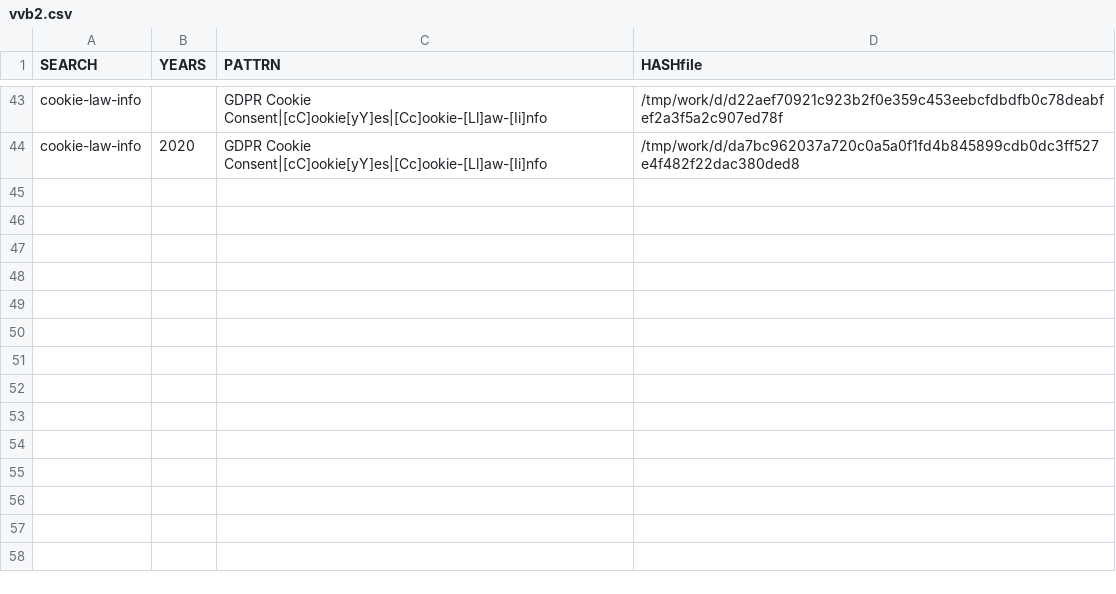
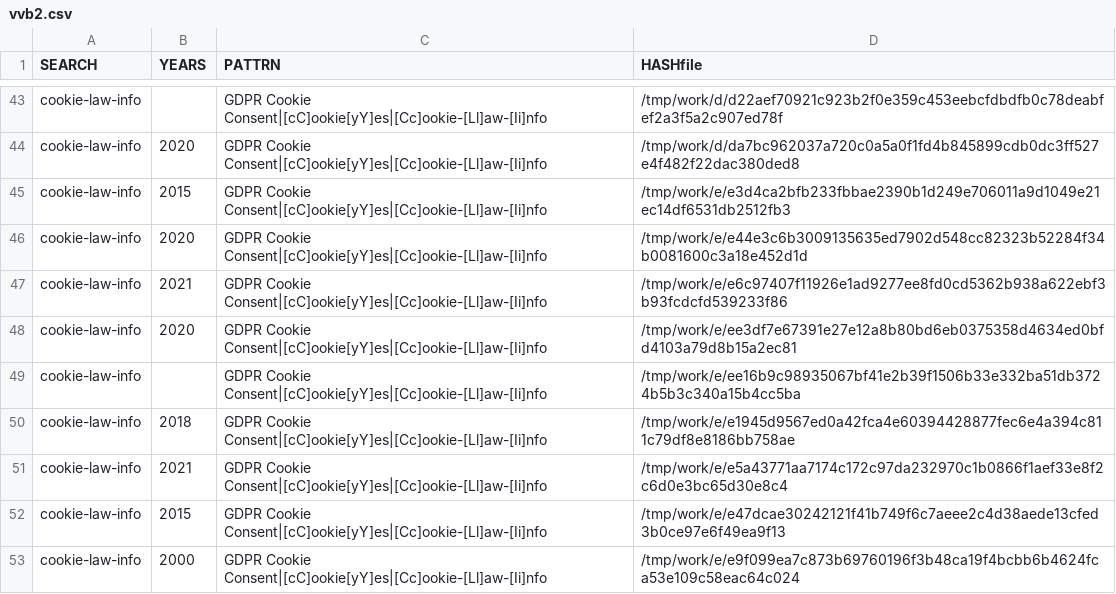
Before and after one commit to gergimentr/finder, a CSV file: results/vvb2.csv, drawn as a sheet; only a part is shown, gaps mark what is left out; the diff names each change by its address in the sheet, - before the commit and + after, or states it on an @@ line.

```diff
--- a/results/vvb2.csv
+++ b/results/vvb2.csv
+row 45: cookie-law-info | 2015 | GDPR Cookie Consent|[cC]ookie[yY]es|[Cc]ookie-[Ll]aw-[Ii]nfo | /tmp/work/e/e3d4ca2bfb233fbbae2390b1d249e706011a9d1049e21ec14df6531db2512fb3
+row 46: cookie-law-info | 2020 | GDPR Cookie Consent|[cC]ookie[yY]es|[Cc]ookie-[Ll]aw-[Ii]nfo | /tmp/work/e/e44e3c6b3009135635ed7902d548cc82323b52284f34b0081600c3a18e452d1d
+row 47: cookie-law-info | 2021 | GDPR Cookie Consent|[cC]ookie[yY]es|[Cc]ookie-[Ll]aw-[Ii]nfo | /tmp/work/e/e6c97407f11926e1ad9277ee8fd0cd5362b938a622ebf3b93fcdcfd539233f86
+row 48: cookie-law-info | 2020 | GDPR Cookie Consent|[cC]ookie[yY]es|[Cc]ookie-[Ll]aw-[Ii]nfo | /tmp/work/e/ee3df7e67391e27e12a8b80bd6eb0375358d4634ed0bfd4103a79d8b15a2ec81
+row 49: cookie-law-info |  | GDPR Cookie Consent|[cC]ookie[yY]es|[Cc]ookie-[Ll]aw-[Ii]nfo | /tmp/work/e/ee16b9c98935067bf41e2b39f1506b33e332ba51db3724b5b3c340a15b4cc5ba
+row 50: cookie-law-info | 2018 | GDPR Cookie Consent|[cC]ookie[yY]es|[Cc]ookie-[Ll]aw-[Ii]nfo | /tmp/work/e/e1945d9567ed0a42fca4e60394428877fec6e4a394c811c79df8e8186bb758ae
+row 51: cookie-law-info | 2021 | GDPR Cookie Consent|[cC]ookie[yY]es|[Cc]ookie-[Ll]aw-[Ii]nfo | /tmp/work/e/e5a43771aa7174c172c97da232970c1b0866f1aef33e8f2c6d0e3bc65d30e8c4
+row 52: cookie-law-info | 2015 | GDPR Cookie Consent|[cC]ookie[yY]es|[Cc]ookie-[Ll]aw-[Ii]nfo | /tmp/work/e/e47dcae30242121f41b749f6c7aeee2c4d38aede13cfed3b0ce97e6f49ea9f13
+row 53: cookie-law-info | 2000 | GDPR Cookie Consent|[cC]ookie[yY]es|[Cc]ookie-[Ll]aw-[Ii]nfo | /tmp/work/e/e9f099ea7c873b69760196f3b48ca19f4bcbb6b4624fca53e109c58eac64c024
```
Also changed, not shown: results/vvb1.csv, results/vvb17.csv, 28 other files.
